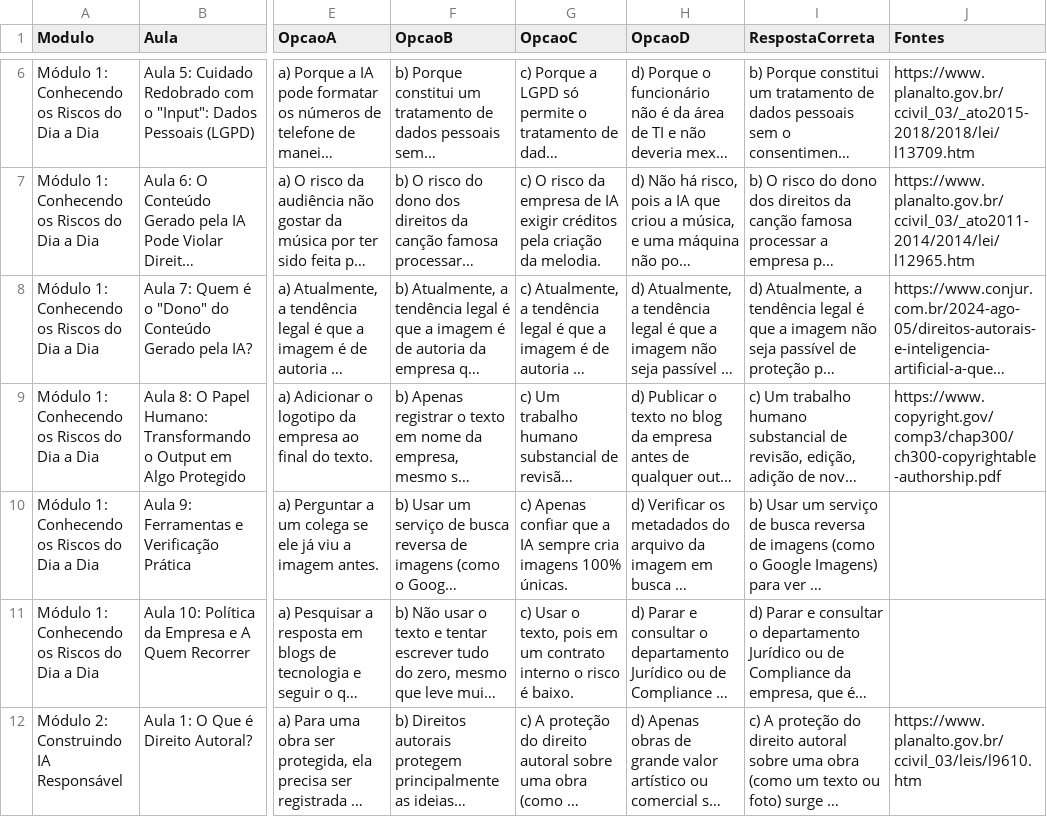
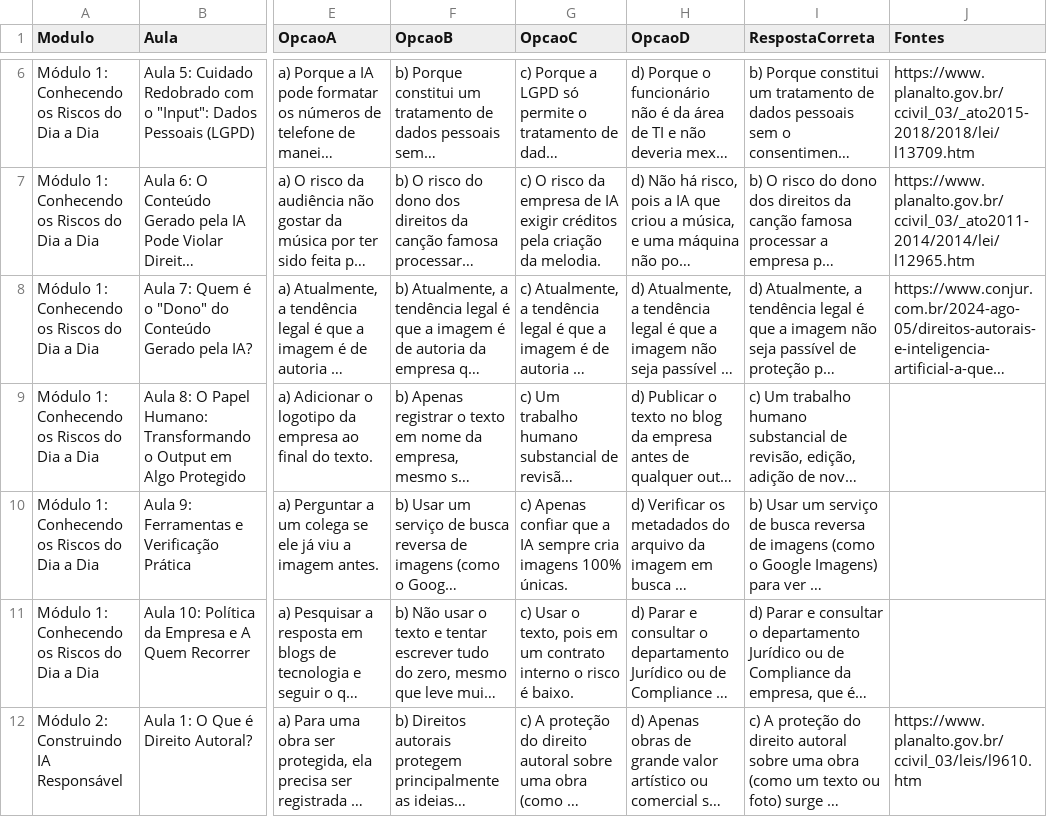
Before and after one commit to vmg192/InfosocGrupo5, a CSV file: conteudo_curso.csv, drawn as a sheet; only a part is shown, gaps mark what is left out; long unchanged cells end in …; the diff names each change by its address in the sheet, - before the commit and + after, or states it on an @@ line.

Commit message:
Update conteudo_curso.csv

```diff
--- a/conteudo_curso.csv
+++ b/conteudo_curso.csv
-J9 (Fontes): https://www.copyright.gov/comp3/chap300/ch300-copyrightable-authorship.pdf
+J9 (Fontes): (empty)
```
